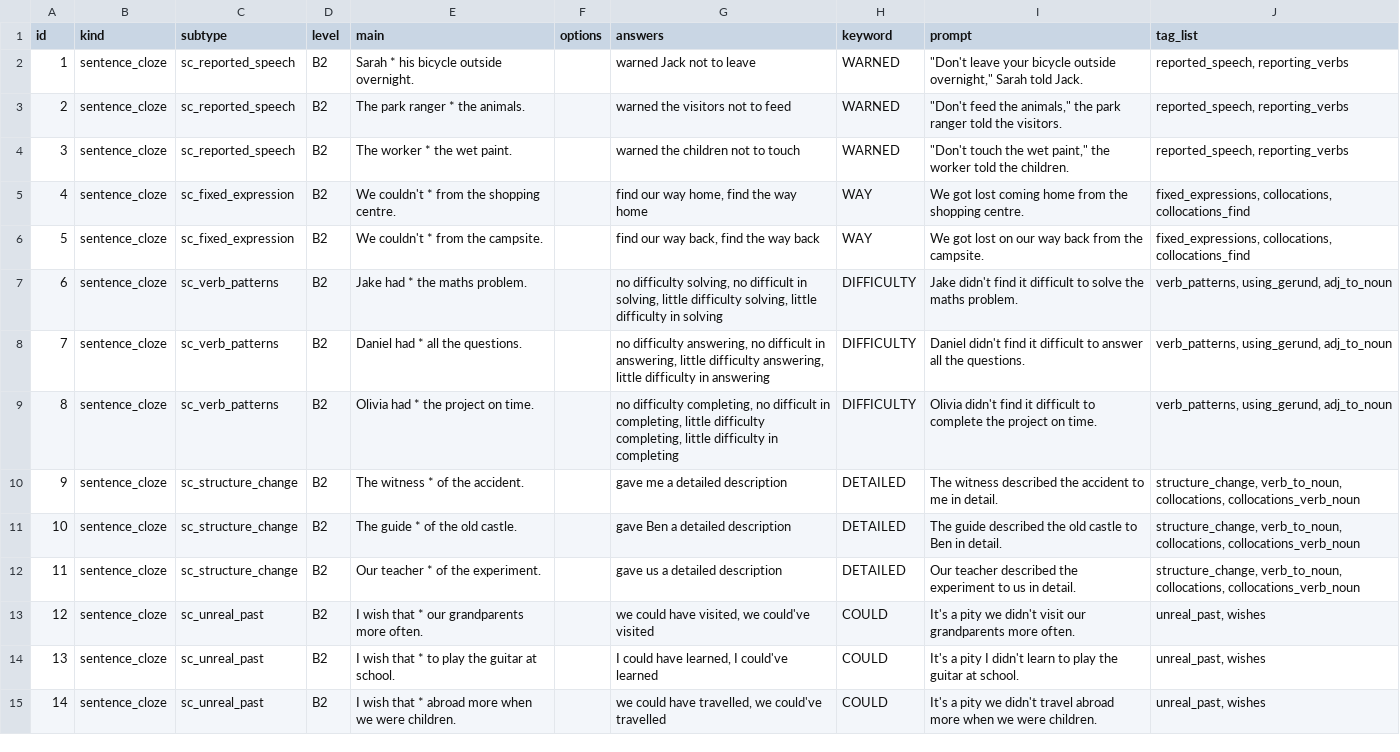
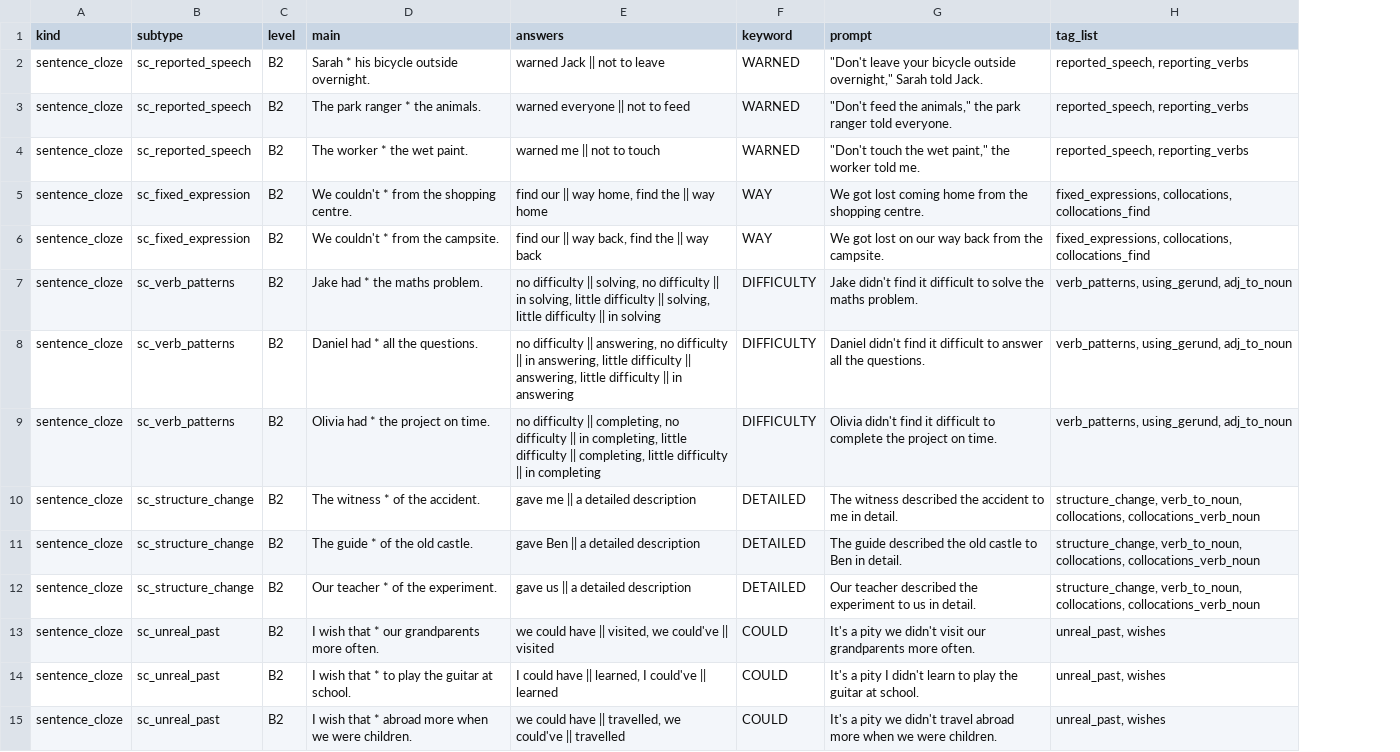
Before and after one commit to IanRennick/RennladAcademyServer, a CSV file: db/sentence_cloze.csv, drawn as a sheet; only a part is shown; removed rows and columns are numbered as before the commit, all else as after; the diff covers the shown part only; the diff names each change by its address in the sheet, - before the commit and + after, or states it on an @@ line.

Commit message:
updated sentence cloze

```diff
--- a/db/sentence_cloze.csv
+++ b/db/sentence_cloze.csv
-column A (id), rows 2-15: 1 | 2 | 3 | 4 | 5 | 6 | 7 | 8 | 9 | 10 | 11 | 12 | 13 | 14
-column F (options), empty
-E2 (answers): warned Jack not to leave
+E2 (answers): warned Jack || not to leave
-E3 (answers): warned the visitors not to feed
+E3 (answers): warned everyone || not to feed
-G3 (prompt): …ranger told the visitors.
+G3 (prompt): …ranger told everyone.
-E4 (answers): warned the children not to touch
+E4 (answers): warned me || not to touch
-G4 (prompt): …worker told the children.
+G4 (prompt): …worker told me.
-E5 (answers): find our way home, find the way home
+E5 (answers): find our || way home, find the || way home
-E6 (answers): find our way back, find the way back
+E6 (answers): find our || way back, find the || way back
-E7 (answers): no difficulty solving, no difficult in solving, little difficulty solving, little difficulty in solving
+E7 (answers): no difficulty || solving, no difficulty || in solving, little difficulty || solving, little difficulty || in solving
-E8 (answers): no difficulty answering, no difficult in answering, little difficulty answering, little difficulty in answering
+E8 (answers): no difficulty || answering, no difficulty || in answering, little difficulty || answering, little difficulty || in answering
-E9 (answers): no difficulty completing, no difficult in completing, little difficulty completing, little difficulty in completing
+E9 (answers): no difficulty || completing, no difficulty || in completing, little difficulty || completing, little difficulty || in completing
-E10 (answers): gave me a detailed description
+E10 (answers): gave me || a detailed description
-E11 (answers): gave Ben a detailed description
+E11 (answers): gave Ben || a detailed description
-E12 (answers): gave us a detailed description
+E12 (answers): gave us || a detailed description
-E13 (answers): we could have visited, we could've visited
+E13 (answers): we could have || visited, we could've || visited
-E14 (answers): I could have learned, I could've learned
+E14 (answers): I could have || learned, I could've || learned
-E15 (answers): …could have travelled, we could've travelled
+E15 (answers): …could have || travelled, we could've || travelled
```
Also changed, not shown: 88 edited cells elsewhere in this file, 4 other files.
